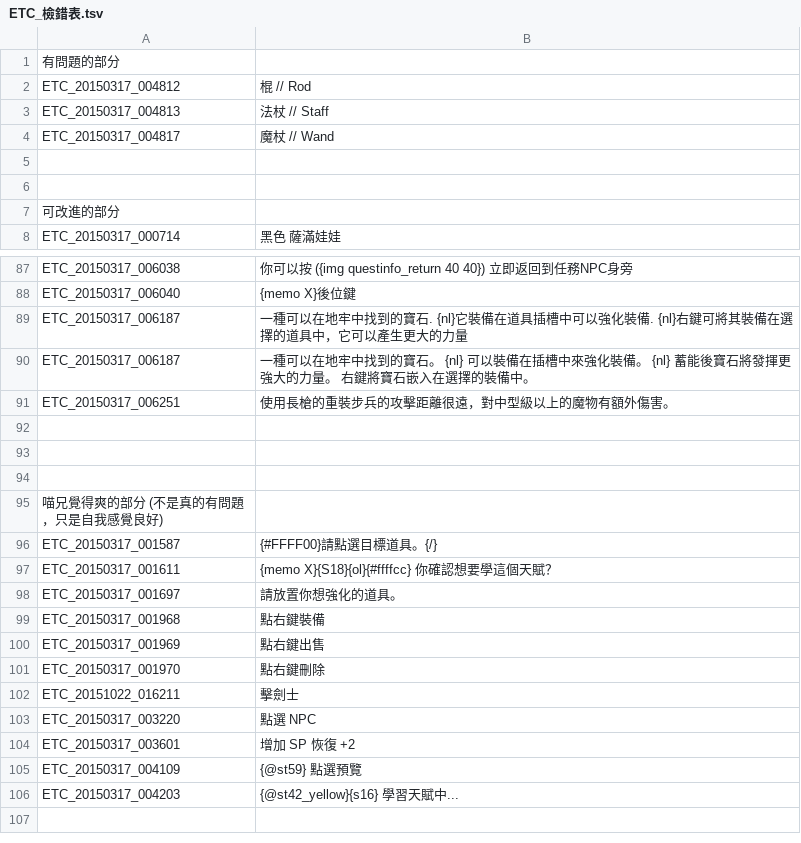
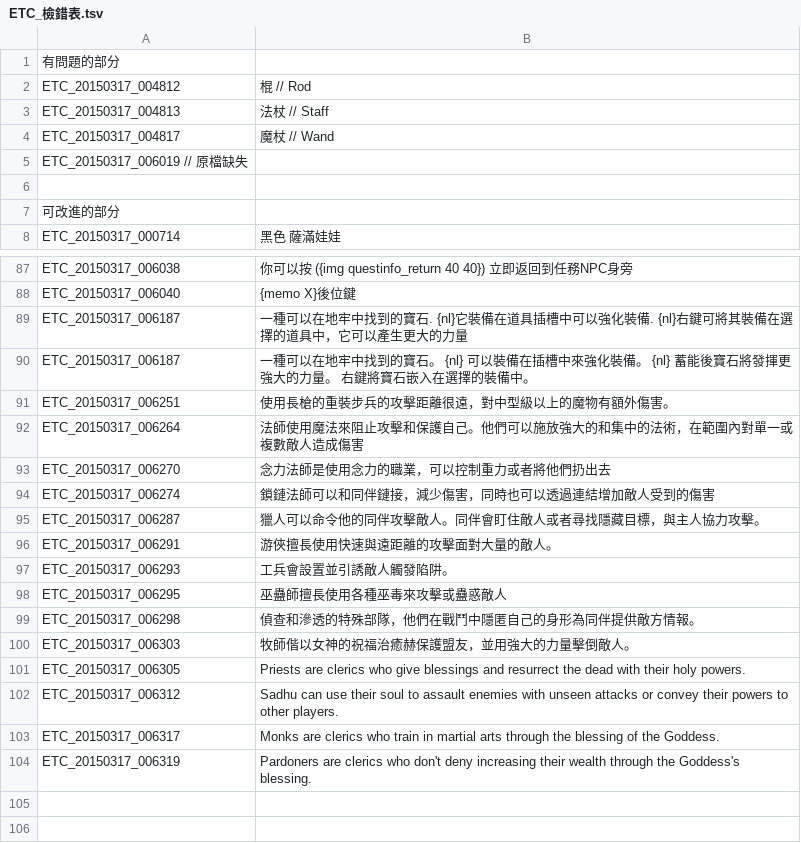
Before and after one commit to Meowurs/TreeOfSaviorChineseTraditional, a TSV file: ETC_檢錯表.tsv, drawn as a sheet; only a part is shown, gaps mark what is left out; the shorter side is filled out with more unchanged rows.

```diff
--- a/ETC_檢錯表.tsv
+++ b/ETC_檢錯表.tsv
@@ -4,3 +4,3 @@ ETC_20150317_004813	法杖 // Staff
 ETC_20150317_004817	魔杖 // Wand
-
+ETC_20150317_006019 // 原檔缺失
 
@@ -91,2 +91,15 @@ ETC_20150317_006187	一種可以在地牢中找到的寶石。 {nl} 可以裝備
 ETC_20150317_006251	使用長槍的重裝步兵的攻擊距離很遠，對中型級以上的魔物有額外傷害。
+ETC_20150317_006264	法師使用魔法來阻止攻擊和保護自己。他們可以施放強大的和集中的法術，在範圍內對單一或複數敵人造成傷害
+ETC_20150317_006270	念力法師是使用念力的職業，可以控制重力或者將他們扔出去
+ETC_20150317_006274	鎖鏈法師可以和同伴鏈接，減少傷害，同時也可以透過連結增加敵人受到的傷害
+ETC_20150317_006287	獵人可以命令他的同伴攻擊敵人。同伴會盯住敵人或者尋找隱藏目標，與主人協力攻擊。
+ETC_20150317_006291	游俠擅長使用快速與遠距離的攻擊面對大量的敵人。
+ETC_20150317_006293	工兵會設置並引誘敵人觸發陷阱。
+ETC_20150317_006295	巫蠱師擅長使用各種巫毒來攻擊或蠱惑敵人
+ETC_20150317_006298	偵查和滲透的特殊部隊，他們在戰鬥中隱匿自己的身形為同伴提供敵方情報。
+ETC_20150317_006303	牧師偕以女神的祝福治癒赫保護盟友，並用強大的力量擊倒敵人。
+ETC_20150317_006305	Priests are clerics who give blessings and resurrect the dead with their holy powers.
+ETC_20150317_006312	Sadhu can use their soul to assault enemies with unseen attacks or convey their powers to other players.
+ETC_20150317_006317	Monks are clerics who train in martial arts through the blessing of the Goddess.
+ETC_20150317_006319	Pardoners are clerics who don't deny increasing their wealth through the Goddess's blessing.
 
```
Also changed, not shown: ETC.tsv.
